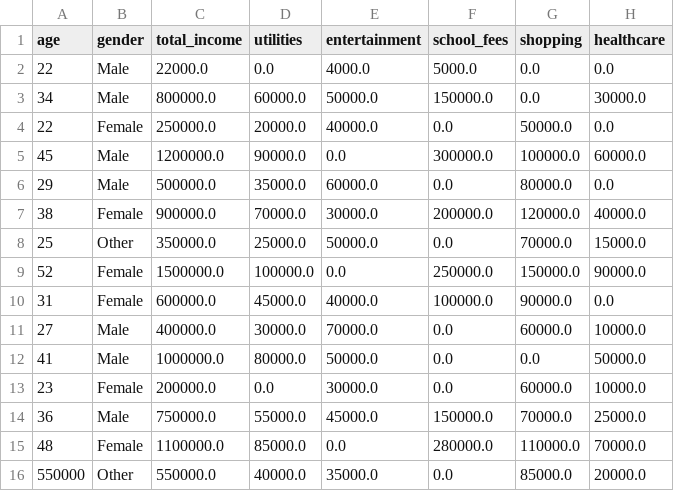
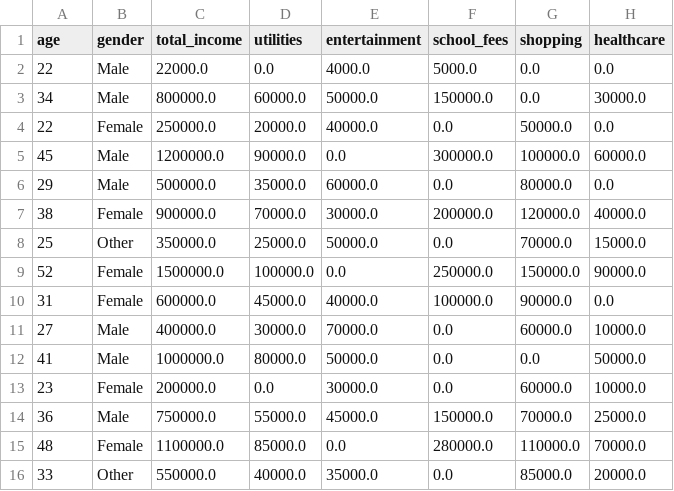
Before and after one commit to rudasingwa44/BAN6420-Programming-R-Python, a CSV file: final-project/survey_data.csv, drawn as a sheet.

Commit message:
Analysis notebook with income and spending charts.

```diff
--- a/final-project/survey_data.csv
+++ b/final-project/survey_data.csv
@@ -15,2 +15,2 @@ age,gender,total_income,utilities,entertainment,school_fees,shopping,healthcare
 48,Female,1100000.0,85000.0,0.0,280000.0,110000.0,70000.0
-550000,Other,550000.0,40000.0,35000.0,0.0,85000.0,20000.0
+33,Other,550000.0,40000.0,35000.0,0.0,85000.0,20000.0
```
Also changed, not shown: 3 other files.
